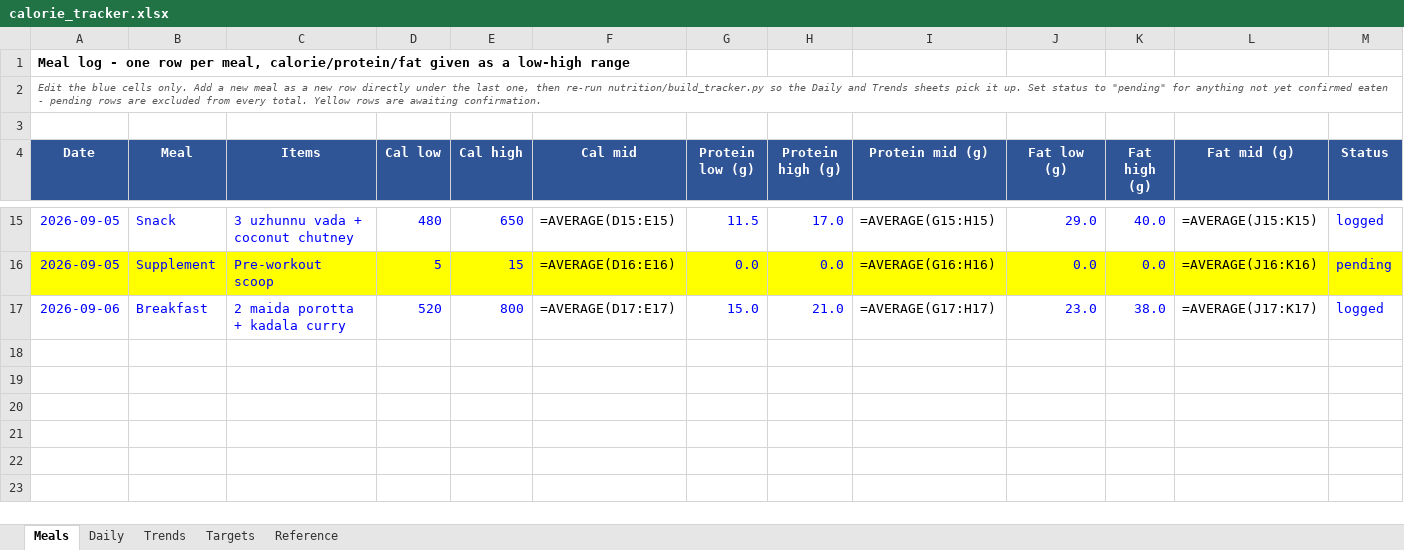
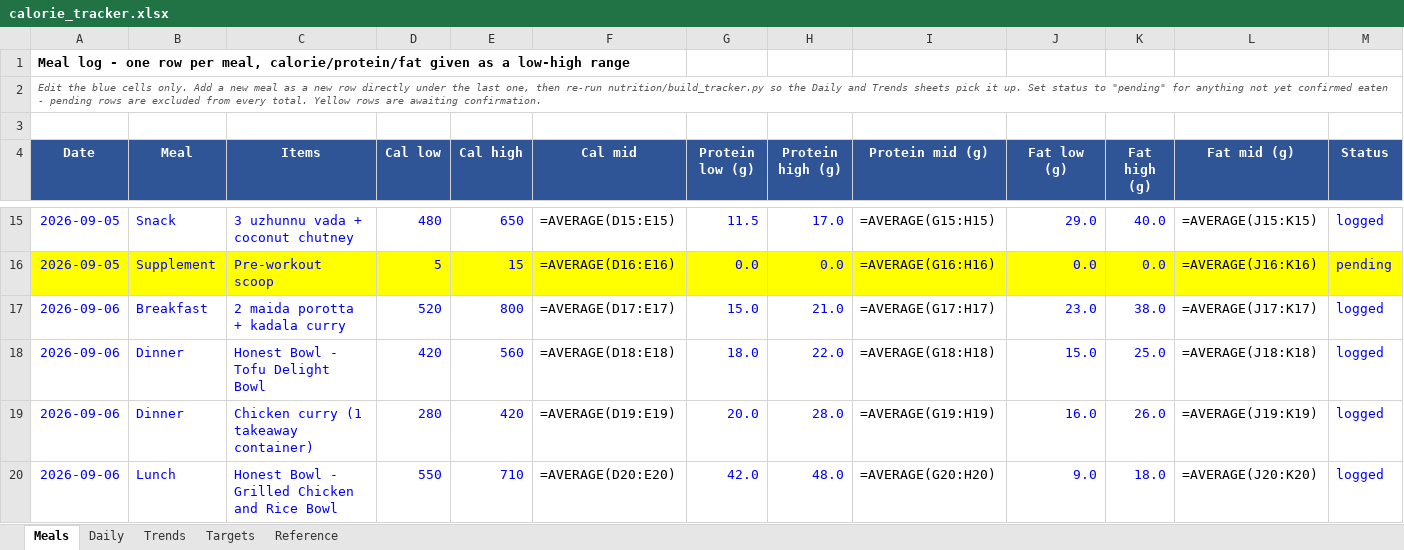
Before and after one commit to cakiran369/Kiranwebsite, an Excel workbook: nutrition/calorie_tracker.xlsx, sheet Meals, drawn as a sheet; only a part is shown, gaps mark what is left out; values as stored, in another font and other column widths than the file's, no borders; formulas without a stored value are shown as written; rows hold the shown columns only; the diff names each change by its address in the sheet, - before the commit and + after, or states it on an @@ line.

```diff
--- a/nutrition/calorie_tracker.xlsx (sheet Meals)
+++ b/nutrition/calorie_tracker.xlsx (sheet Meals)
+row 18: 2026-09-06 | Dinner | Honest Bowl - Tofu Delight Bowl | 420 | 560 | =AVERAGE(D18:E18) | 18.0 | 22.0 | =AVERAGE(G18:H18) | 15.0 | 25.0 | =AVERAGE(J18:K18) | logged
+row 19: 2026-09-06 | Dinner | Chicken curry (1 takeaway container) | 280 | 420 | =AVERAGE(D19:E19) | 20.0 | 28.0 | =AVERAGE(G19:H19) | 16.0 | 26.0 | =AVERAGE(J19:K19) | logged
+row 20: 2026-09-06 | Lunch | Honest Bowl - Grilled Chicken and Rice Bowl | 550 | 710 | =AVERAGE(D20:E20) | 42.0 | 48.0 | =AVERAGE(G20:H20) | 9.0 | 18.0 | =AVERAGE(J20:K20) | logged
```
Also changed, not shown: sheet Daily, 2 other files.
